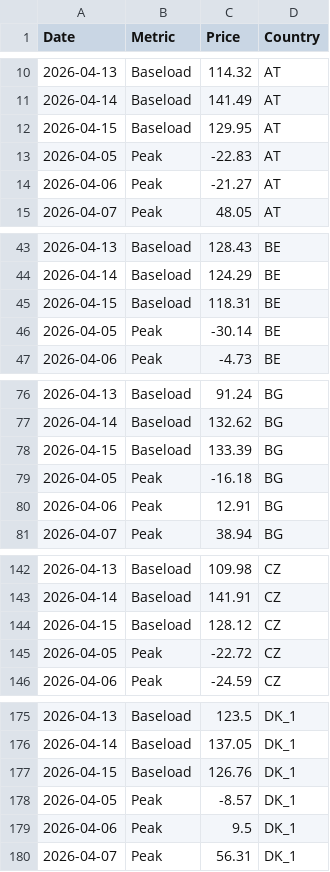
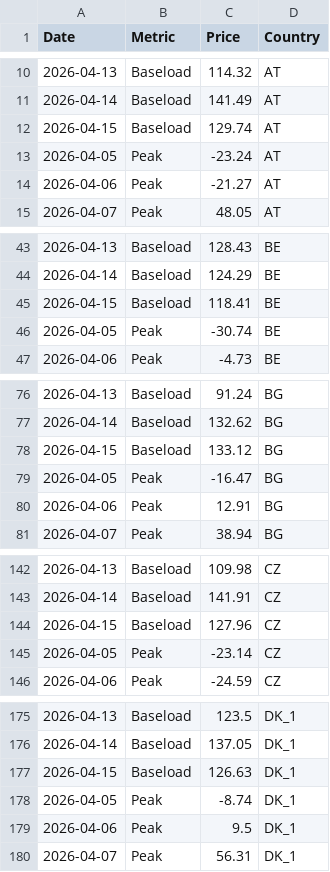
Before and after one commit to brandon-sew/PPA-Market-Dashboard, a CSV file: market_prices.csv, drawn as a sheet; only a part is shown, gaps mark what is left out; the diff covers the shown part only.

```diff
--- a/market_prices.csv
+++ b/market_prices.csv
@@ -11,4 +11,4 @@ Date,Metric,Price,Country
 2026-04-14,Baseload,141.49,AT
-2026-04-15,Baseload,129.95,AT
-2026-04-05,Peak,-22.83,AT
+2026-04-15,Baseload,129.74,AT
+2026-04-05,Peak,-23.24,AT
 2026-04-06,Peak,-21.27,AT
@@ -44,4 +44,4 @@ Date,Metric,Price,Country
 2026-04-14,Baseload,124.29,BE
-2026-04-15,Baseload,118.31,BE
-2026-04-05,Peak,-30.14,BE
+2026-04-15,Baseload,118.41,BE
+2026-04-05,Peak,-30.74,BE
 2026-04-06,Peak,-4.73,BE
@@ -77,4 +77,4 @@ Date,Metric,Price,Country
 2026-04-14,Baseload,132.62,BG
-2026-04-15,Baseload,133.39,BG
-2026-04-05,Peak,-16.18,BG
+2026-04-15,Baseload,133.12,BG
+2026-04-05,Peak,-16.47,BG
 2026-04-06,Peak,12.91,BG
@@ -143,4 +143,4 @@ Date,Metric,Price,Country
 2026-04-14,Baseload,141.91,CZ
-2026-04-15,Baseload,128.12,CZ
-2026-04-05,Peak,-22.72,CZ
+2026-04-15,Baseload,127.96,CZ
+2026-04-05,Peak,-23.14,CZ
 2026-04-06,Peak,-24.59,CZ
@@ -176,4 +176,4 @@ Date,Metric,Price,Country
 2026-04-14,Baseload,137.05,DK_1
-2026-04-15,Baseload,126.76,DK_1
-2026-04-05,Peak,-8.57,DK_1
+2026-04-15,Baseload,126.63,DK_1
+2026-04-05,Peak,-8.74,DK_1
 2026-04-06,Peak,9.5,DK_1
```
Also changed, not shown: 136 edited cells elsewhere in this file.
